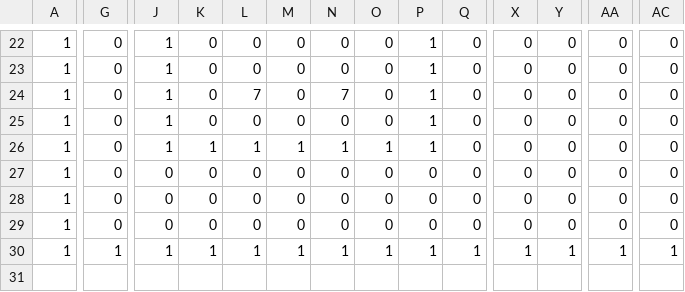
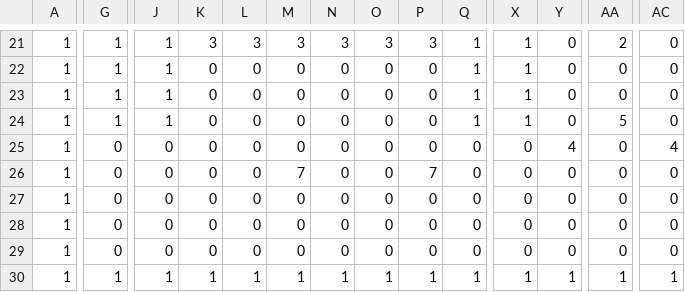
Before and after one commit to oosakiharuki/TD2_3rd, a CSV file: DirectXGame/Resources/stageCsv/stage06.csv, drawn as a sheet; only a part is shown, gaps mark what is left out; addresses are those after the commit; rows hold the shown columns only; the diff covers the shown part only; the diff names each change by its address in the sheet, - before the commit and + after, or states it on an @@ line.

```diff
--- a/DirectXGame/Resources/stageCsv/stage06.csv
+++ b/DirectXGame/Resources/stageCsv/stage06.csv
-G21:G23: 0
+G21:G23: 1
-K21: 0
+K21: 3
-L21: 0
+L21: 3
-M21: 0
+M21: 3
-N21: 0
+N21: 3
-O21: 0
+O21: 3
-P21: 1
+P21: 3
-Q21:Q23: 0
+Q21:Q23: 1
-X21:X23: 0
+X21:X23: 1
-AA21: 0
+AA21: 2
-P22:P23: 1
+P22:P23: 0
-L23: 7
+L23: 0
-N23: 7
+N23: 0
+row 24: 1 | 1 | 1 | 0 | 0 | 0 | 0 | 0 | 0 | 1 | 1 | 0 | 5 | 0
-J25:J26: 1
+J25:J26: 0
-P25: 1
+P25: 0
-Y25: 0
+Y25: 4
-AC25: 0
+AC25: 4
-K26: 1
+K26: 0
-L26: 1
+L26: 0
-M26: 1
+M26: 7
-N26: 1
+N26: 0
-O26: 1
+O26: 0
-P26: 1
+P26: 7
```
Also changed, not shown: 1 removed row and 101 edited cells elsewhere in this file, DirectXGame/Resources/stageCsv/stage01.csv, DirectXGame/Resources/stageCsv/stage02.csv, 12 other files.
